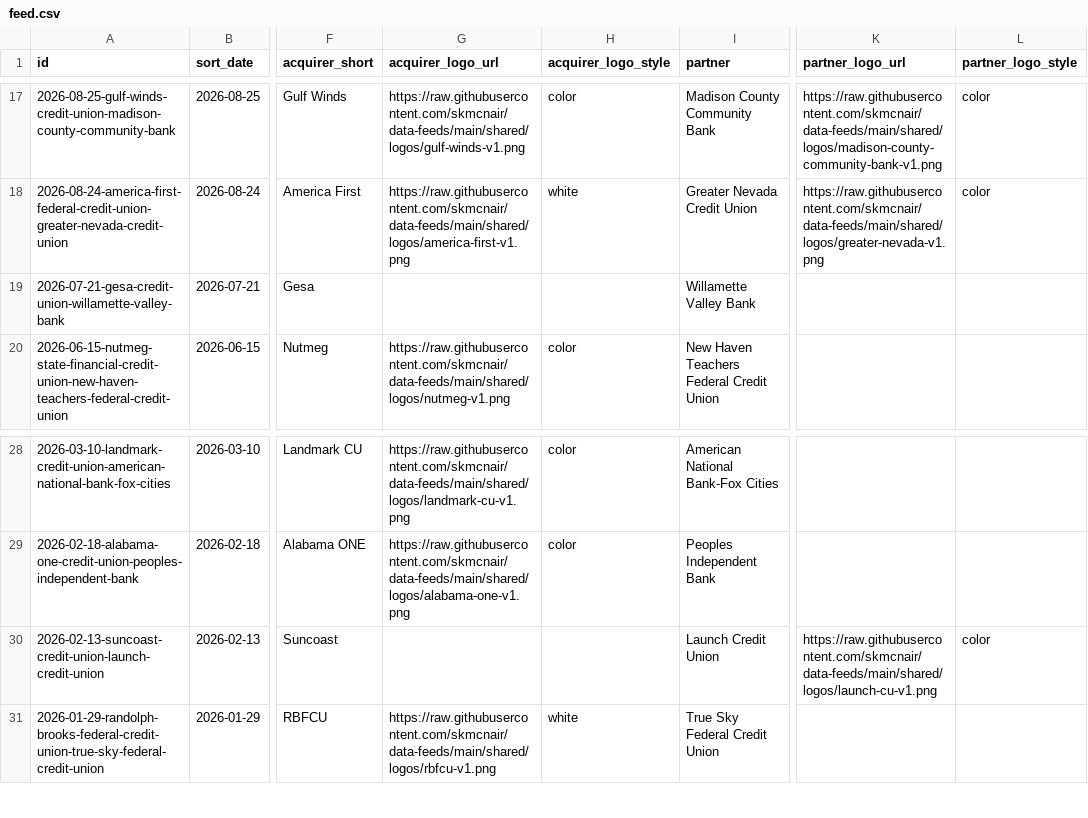
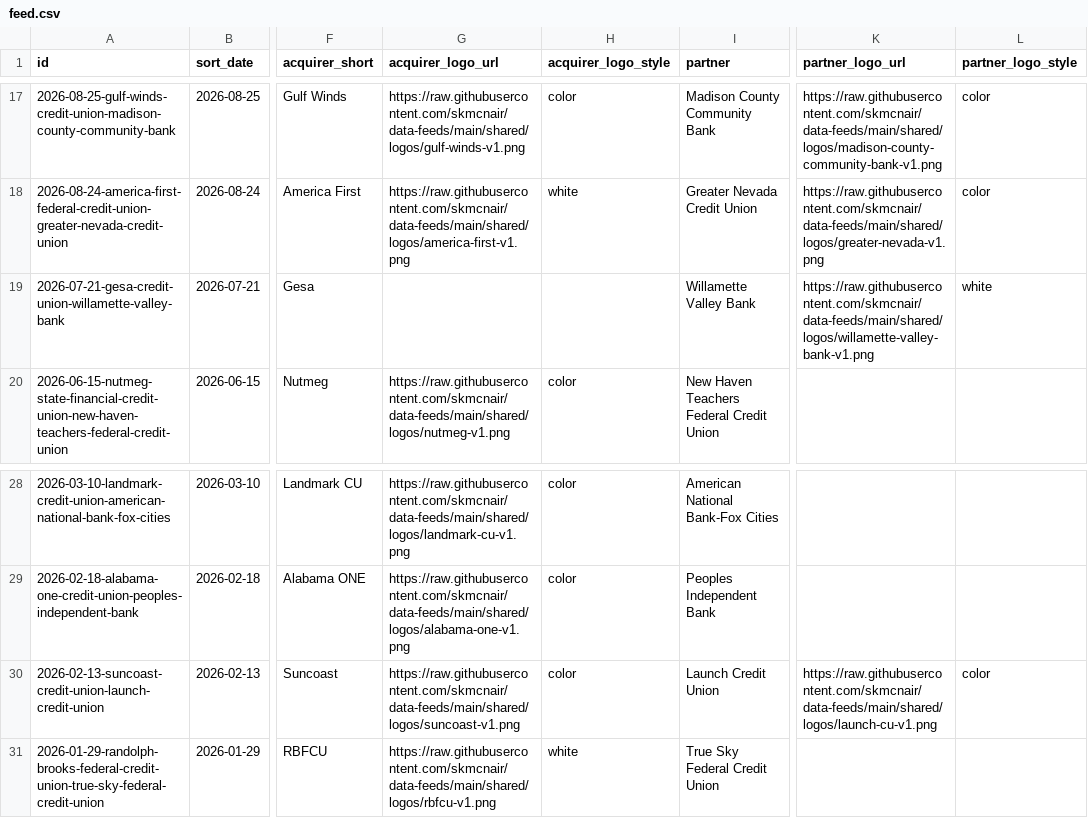
Before and after one commit to skmcnair/data-feeds, a CSV file: feeds/mergers/feed.csv, drawn as a sheet; only a part is shown, gaps mark what is left out; the diff names each change by its address in the sheet, - before the commit and + after, or states it on an @@ line.

```diff
--- a/feeds/mergers/feed.csv
+++ b/feeds/mergers/feed.csv
-K19 (partner_logo_url): (empty)
+K19 (partner_logo_url): https://raw.githubusercontent.com/skmcnair/data-feeds/main/shared/logos/willamette-valley-bank-v1.png
-L19 (partner_logo_style): (empty)
+L19 (partner_logo_style): white
-G30 (acquirer_logo_url): (empty)
+G30 (acquirer_logo_url): https://raw.githubusercontent.com/skmcnair/data-feeds/main/shared/logos/suncoast-v1.png
-H30 (acquirer_logo_style): (empty)
+H30 (acquirer_logo_style): color
```
Also changed, not shown: 10 other files.
